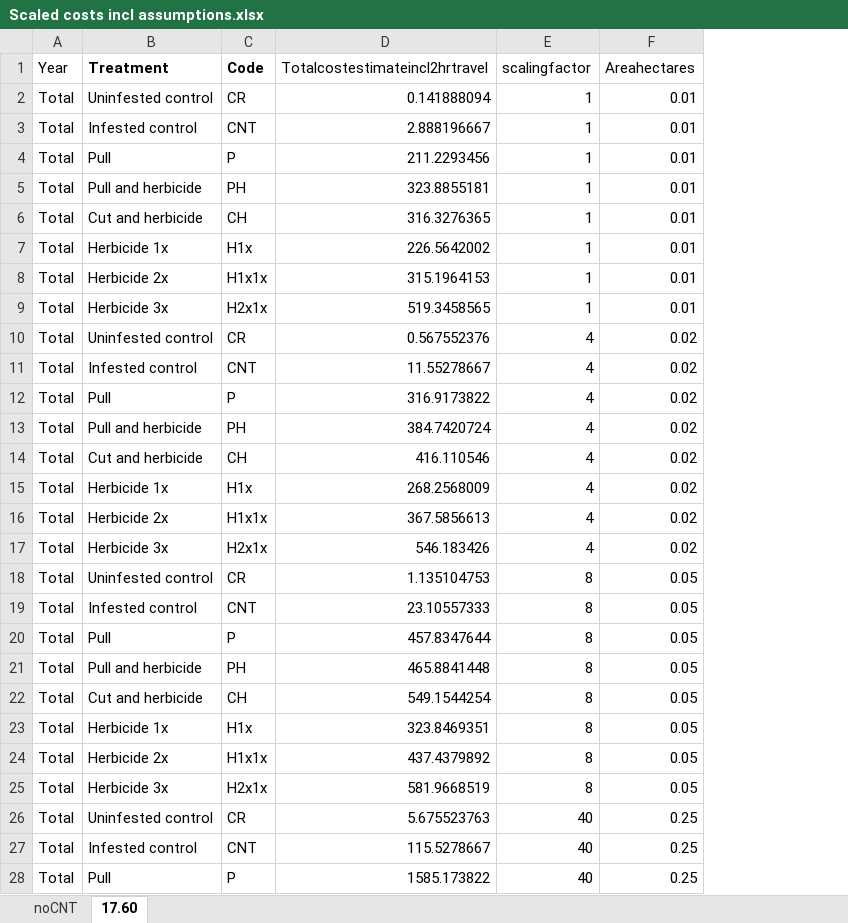
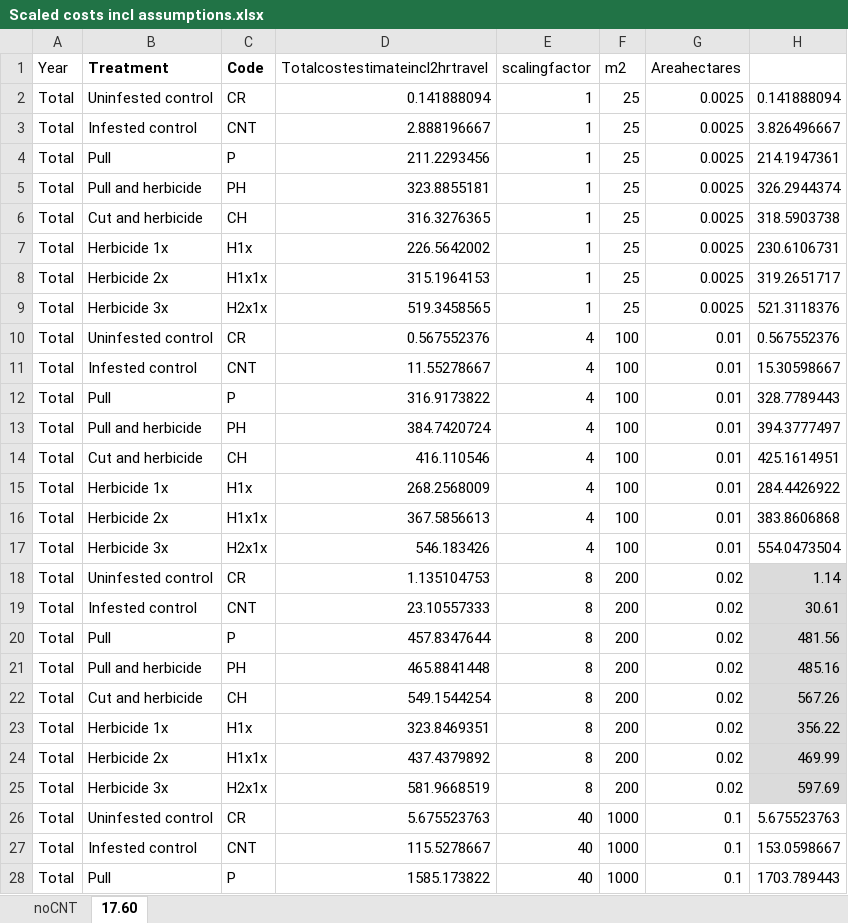
Before and after one commit to HelenIvy/BuffelgrassPublic, an Excel workbook: Data/Scaled costs incl assumptions.xlsx, sheet 17.60, drawn as a sheet; only a part is shown; values as stored, in another font and other column widths than the file's, no borders; addresses are those after the commit; the diff covers the shown part only; the diff names each change by its address in the sheet, - before the commit and + after, or states it on an @@ line.

```diff
--- a/Data/Scaled costs incl assumptions.xlsx (sheet 17.60)
+++ b/Data/Scaled costs incl assumptions.xlsx (sheet 17.60)
+column F (m2), rows 2-28: 25 | 25 | 25 | 25 | 25 | 25 | 25 | 25 | 100 | 100 | 100 | 100 | 100 | 100 | 100 | 100 | 200 | 200 | 200 | 200 | 200 | 200 | 200 | 200 | 1000 | 1000 | 1000
+column H, rows 2-28: 0.141888094 | 3.826496667 | 214.1947361 | 326.2944374 | 318.5903738 | 230.6106731 | 319.2651717 | 521.3118376 | 0.567552376 | 15.30598667 | 328.7789443 | 394.3777497 | 425.1614951 | 284.4426922 | 383.8606868 | 554.0473504 | 1.14 | 30.61 | 481.56 | 485.16 | 567.26 | 356.22 | 469.99 | 597.69 | 5.675523763 | 153.0598667 | 1703.789443
-G2:G9 (Areahectares): 0.01
+G2:G9 (Areahectares): 0.0025
-G10:G17 (Areahectares): 0.02
+G10:G17 (Areahectares): 0.01
-G18:G25 (Areahectares): 0.05
+G18:G25 (Areahectares): 0.02
-G26:G28 (Areahectares): 0.25
+G26:G28 (Areahectares): 0.1
```
Also changed, not shown: 53 edited cells elsewhere in this sheet, sheet noCNT, 12 other files.
